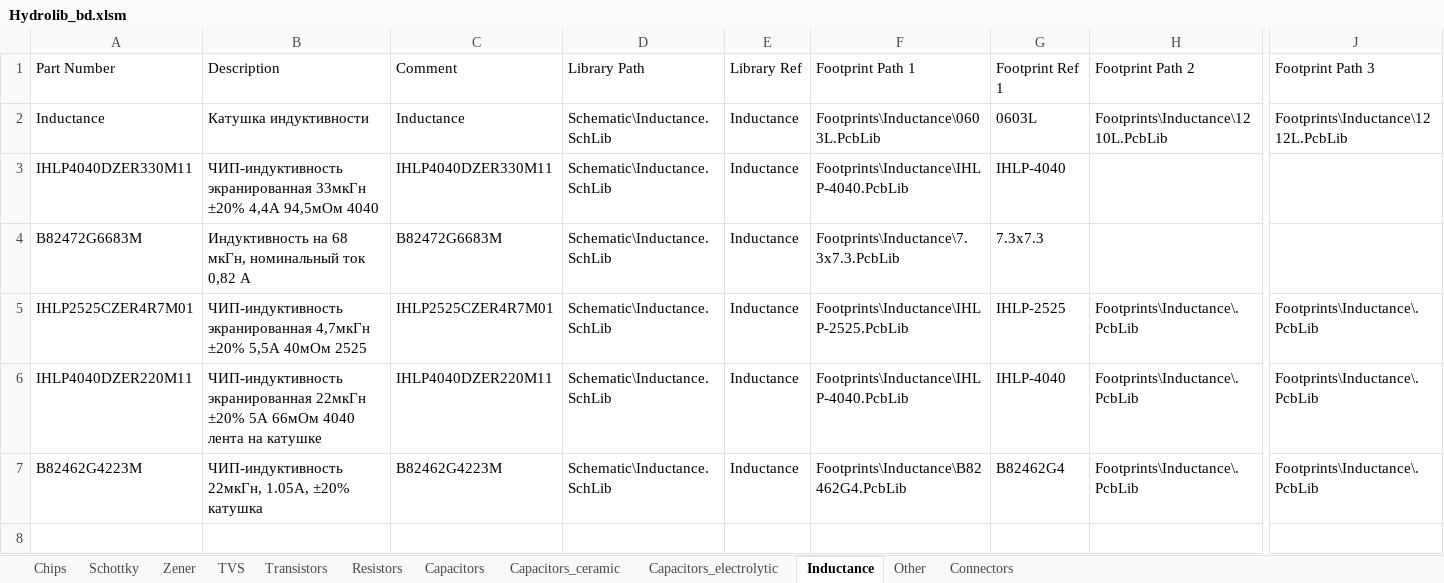
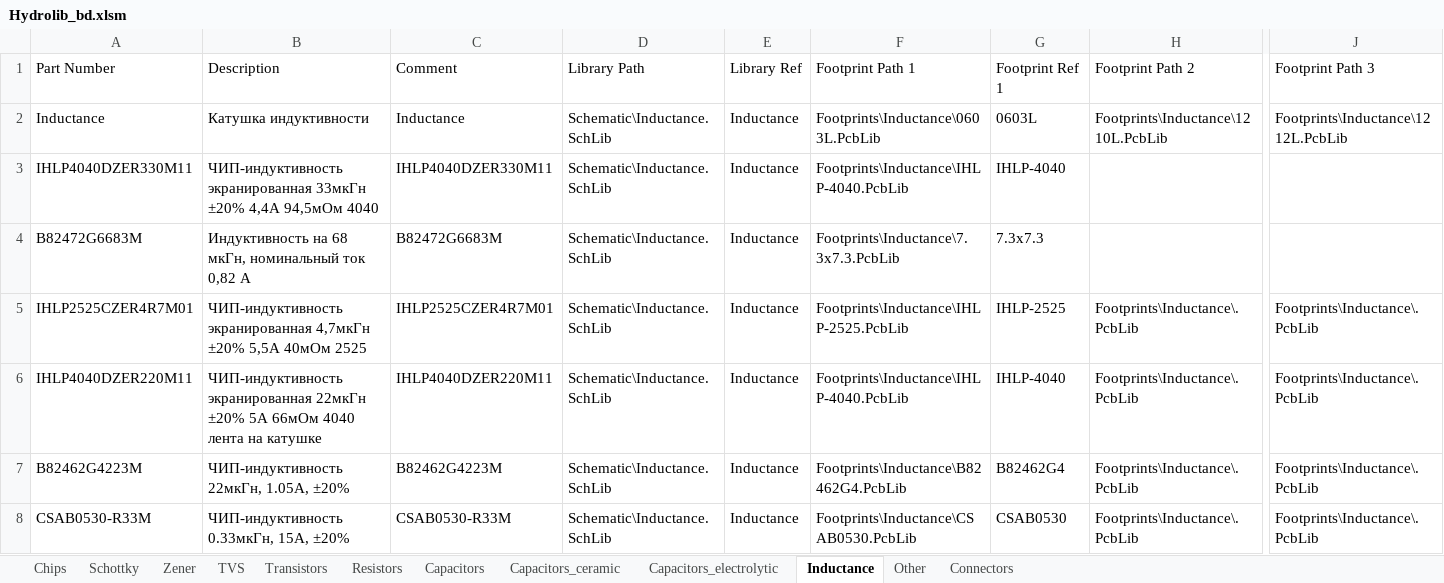
Before and after one commit to hydronautics-team/Hydrolib, an Excel workbook: Database/Hydrolib_bd.xlsm, sheet Inductance, drawn as a sheet; only a part is shown, gaps mark what is left out; values as stored, in another font and other column widths than the file's, no borders; table styles not drawn; rows hold the shown columns only; the diff names each change by its address in the sheet, - before the commit and + after, or states it on an @@ line.

```diff
--- a/Database/Hydrolib_bd.xlsm (sheet Inductance)
+++ b/Database/Hydrolib_bd.xlsm (sheet Inductance)
-B7 (Description): ЧИП-индуктивность 22мкГн, 1.05A, ±20% катушка
+B7 (Description): ЧИП-индуктивность 22мкГн, 1.05A, ±20%
+row 8: CSAB0530-R33M | ЧИП-индуктивность 0.33мкГн, 15A, ±20% | CSAB0530-R33M | Schematic\Inductance.SchLib | Inductance | Footprints\Inductance\CSAB0530.PcbLib | CSAB0530 | Footprints\Inductance\.PcbLib | Footprints\Inductance\.PcbLib
```
Also changed, not shown: sheet Other, 12 other files.
